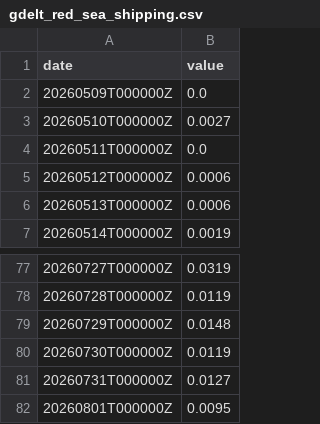
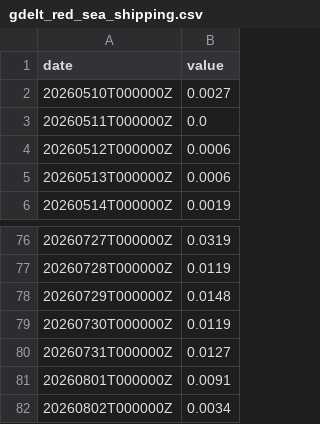
Before and after one commit to abdallahh07/global-trade-disruption-prediction, a CSV file: data/gdelt_red_sea_shipping.csv, drawn as a sheet; only a part is shown, gaps mark what is left out.

```diff
--- a/data/gdelt_red_sea_shipping.csv
+++ b/data/gdelt_red_sea_shipping.csv
@@ -1,3 +1,2 @@
 date,value
-20260509T000000Z,0.0
 20260510T000000Z,0.0027
@@ -81,2 +80,3 @@ date,value
 20260731T000000Z,0.0127
-20260801T000000Z,0.0095
+20260801T000000Z,0.0091
+20260802T000000Z,0.0034
```
Also changed, not shown: data/gdelt_covid_supply_chain.csv, data/gdelt_russia_ukraine_conflict.csv, 4 other files.
